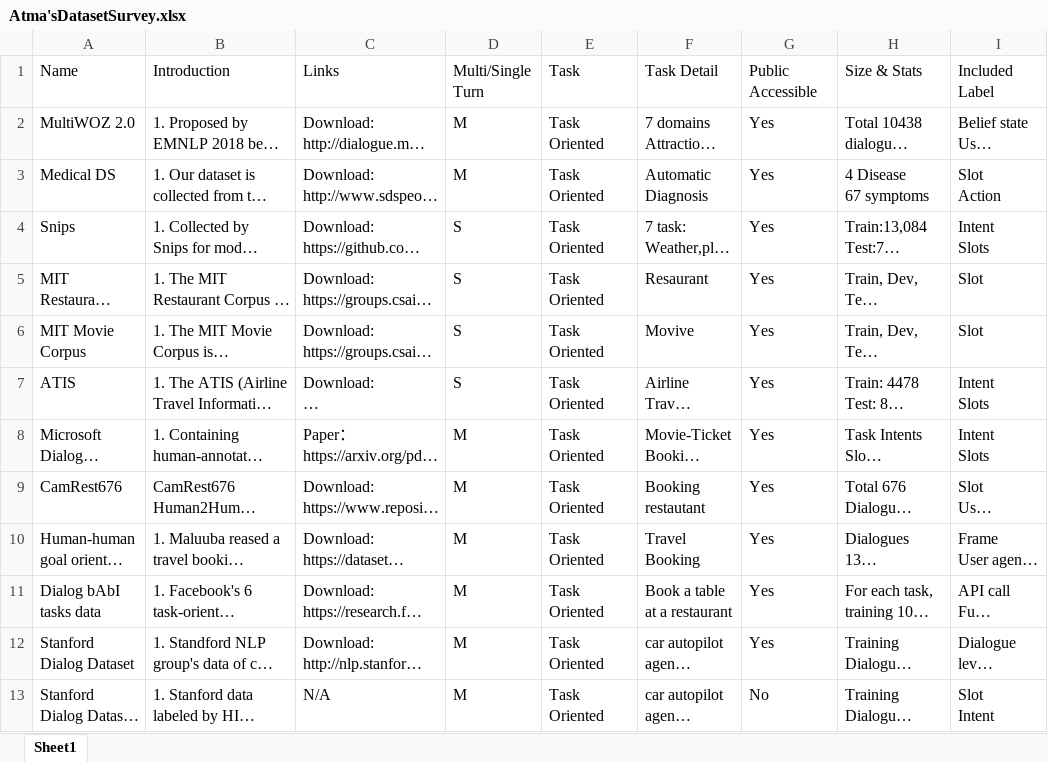
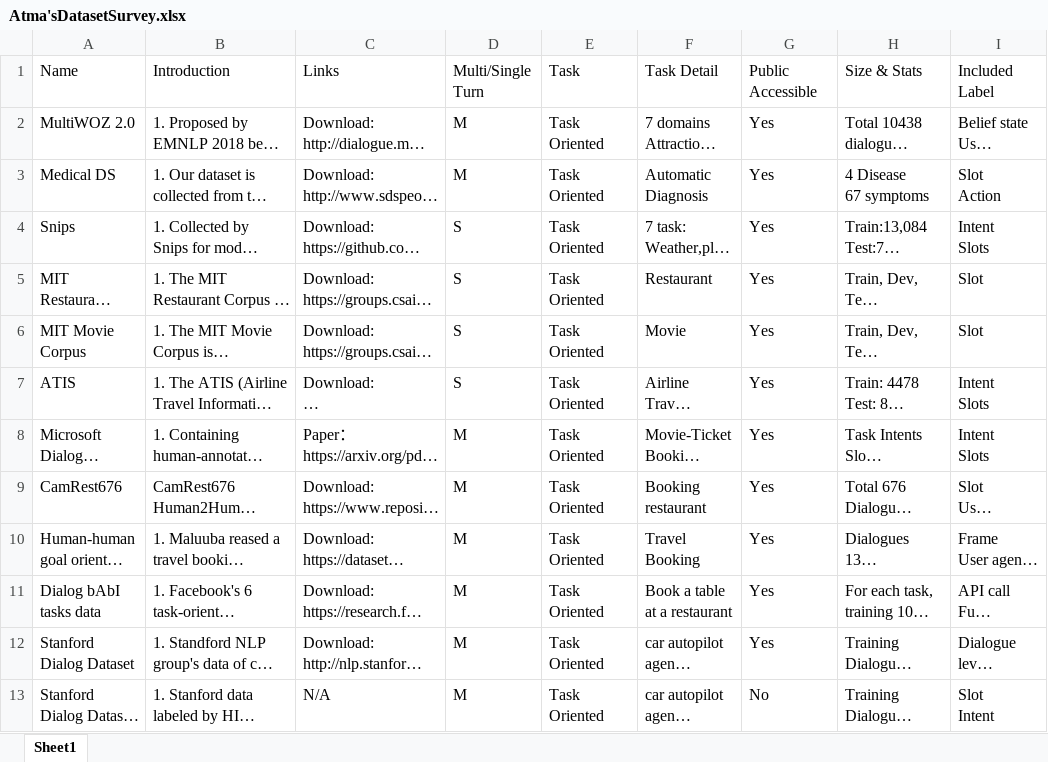
Before and after one commit to AtmaHou/Task-Oriented-Dialogue-Research-Progress-Survey, an Excel workbook: Atma'sDatasetSurvey.xlsx, sheet Sheet1, drawn as a sheet; only a part is shown; long unchanged cells end in …; values as stored, in another font and other column widths than the file's, no borders; the diff covers the shown part only; the diff names each change by its address in the sheet, - before the commit and + after, or states it on an @@ line.

```diff
--- a/Atma'sDatasetSurvey.xlsx (sheet Sheet1)
+++ b/Atma'sDatasetSurvey.xlsx (sheet Sheet1)
-F5: Resaurant
+F5: Restaurant
-F6: Movive
+F6: Movie
-F9: Booking restautant
+F9: Booking restaurant
```
Also changed, not shown: 1 added row and 2 edited cells elsewhere in this sheet.
